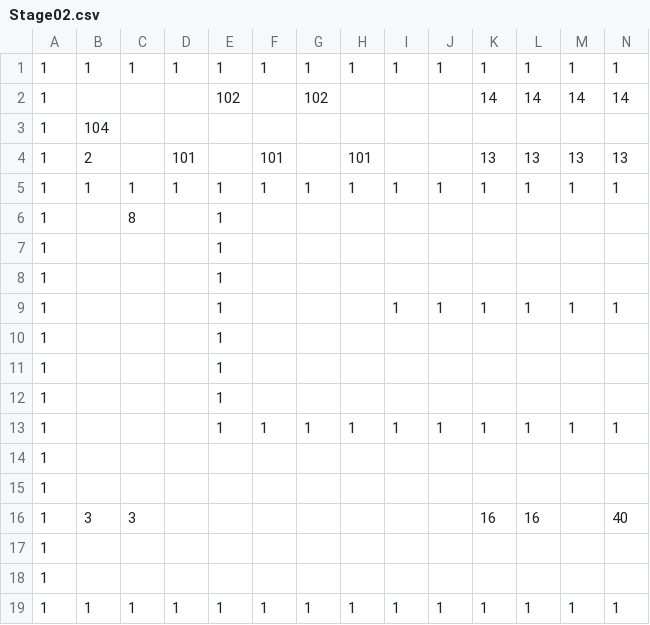
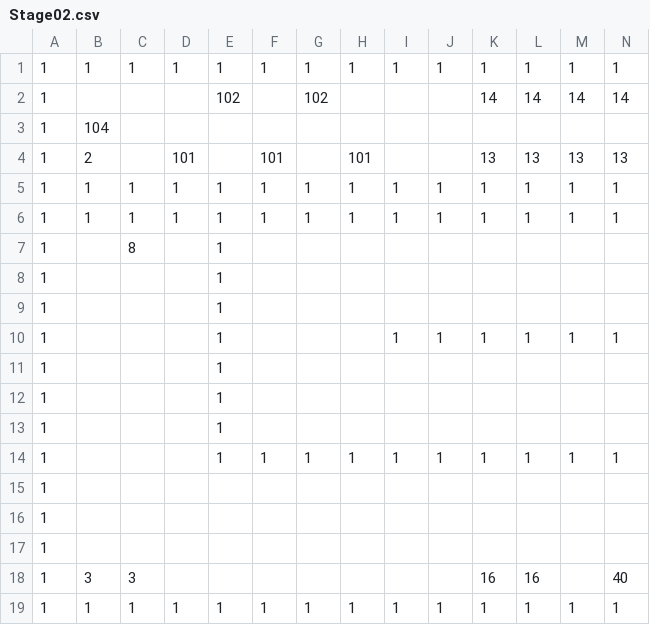
Before and after one commit to Cucumberrole/OmaenihaMuri_C2, a CSV file: project/data/Stage02.csv, drawn as a sheet; only a part is shown; removed rows and columns are numbered as before the commit, all else as after; rows hold the shown columns only; the diff names each change by its address in the sheet, - before the commit and + after, or states it on an @@ line.

```diff
--- a/project/data/Stage02.csv
+++ b/project/data/Stage02.csv
+row 6: 1 | 1 | 1 | 1 | 1 | 1 | 1 | 1 | 1 | 1 | 1 | 1 | 1 | 1
-row 18: 1
```
Also changed, not shown: 1 other file.
